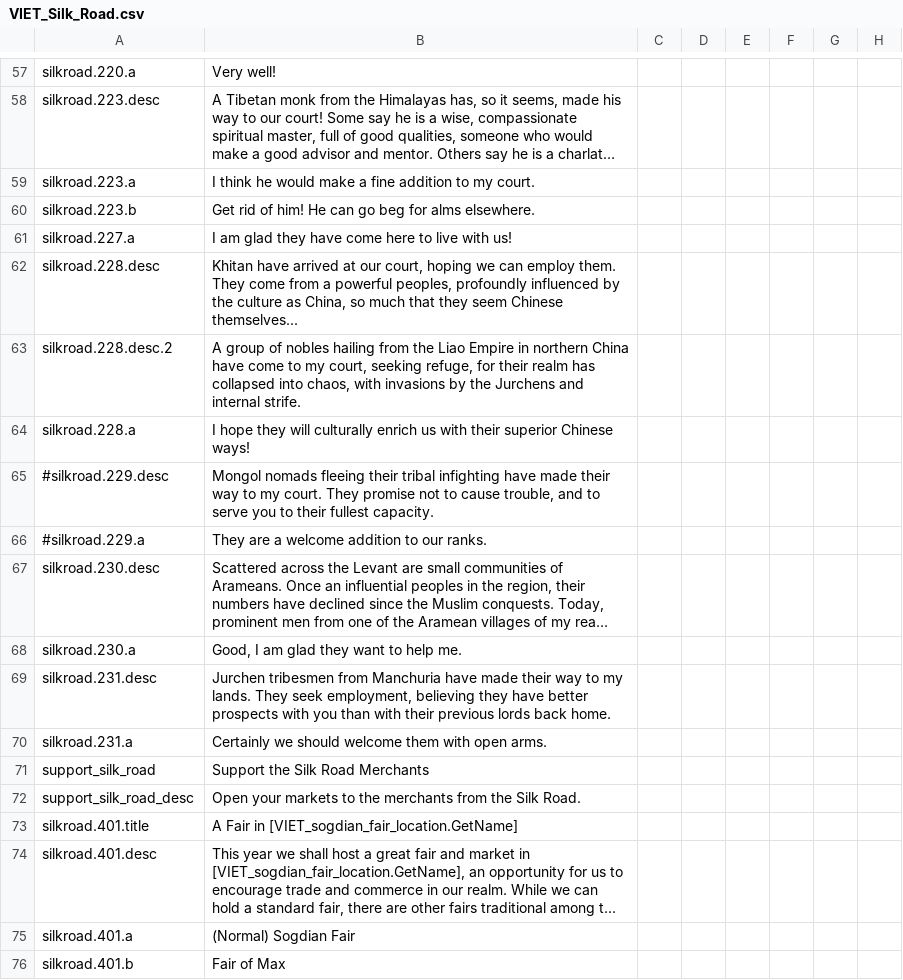
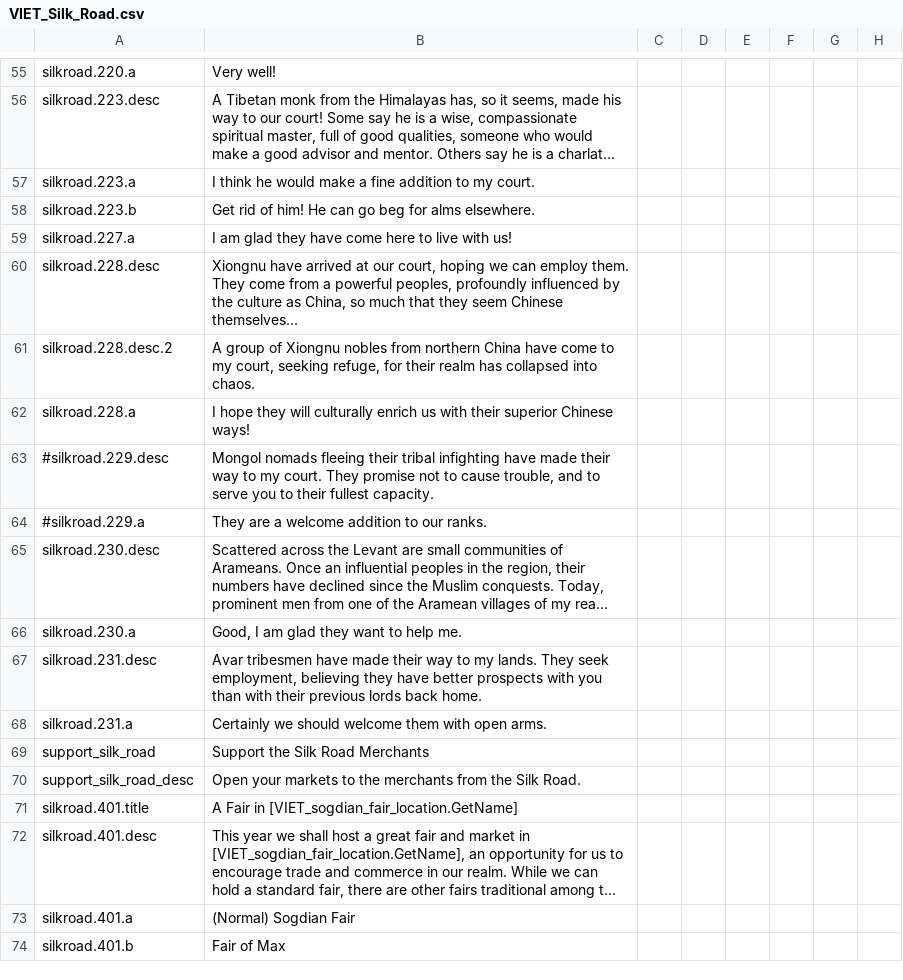
Before and after one commit to LlywelynapGruffudd/miniature-spork, a CSV file: localisation/VIET_Silk_Road.csv, drawn as a sheet; only a part is shown, gaps mark what is left out; long unchanged cells end in …; addresses are those after the commit; the diff covers the shown part only; the diff names each change by its address in the sheet, - before the commit and + after, or states it on an @@ line.

```diff
--- a/localisation/VIET_Silk_Road.csv
+++ b/localisation/VIET_Silk_Road.csv
-B60: Khitan have arrived…
+B60: Xiongnu have arrived…
-B61: …group of nobles hailing from the Liao Empire in northern China have come to my court, seeking refuge, for their realm has collapsed into chaos, with invasions by the Jurchens and internal strife.
+B61: …group of Xiongnu nobles from northern China have come to my court, seeking refuge, for their realm has collapsed into chaos.
-B67: Jurchen tribesmen from Manchuria have made…
+B67: Avar tribesmen have made…
```
Also changed, not shown: 2 removed rows and 8 edited cells elsewhere in this file, 10 other files.
